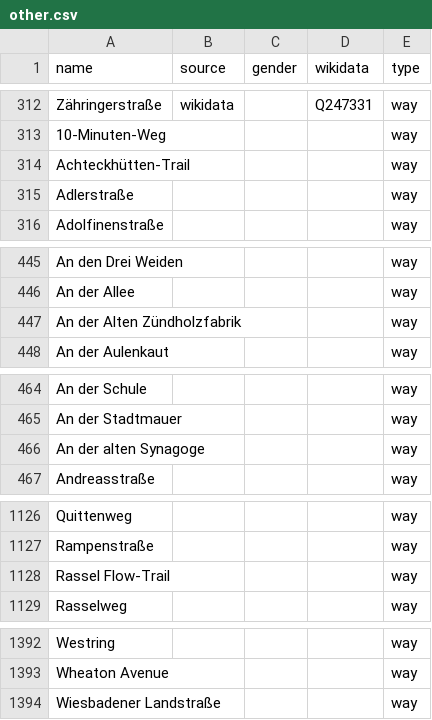
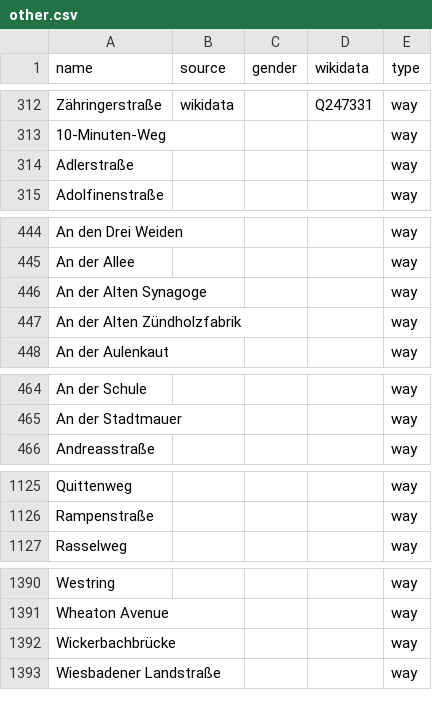
Before and after one commit to EqualStreetNames/equalstreetnames-wiesbaden, a CSV file: data/other.csv, drawn as a sheet; only a part is shown, gaps mark what is left out; removed rows and columns are numbered as before the commit, all else as after; the diff covers the shown part only; the diff names each change by its address in the sheet, - before the commit and + after, or states it on an @@ line.

```diff
--- a/data/other.csv
+++ b/data/other.csv
-row 314: Achteckhütten-Trail |  |  |  | way
+row 446: An der Alten Synagoge |  |  |  | way
-row 466: An der alten Synagoge |  |  |  | way
-row 1128: Rassel Flow-Trail |  |  |  | way
+row 1392: Wickerbachbrücke |  |  |  | way
```
Also changed, not shown: 1 edited cell elsewhere in this file, 3 other files.
